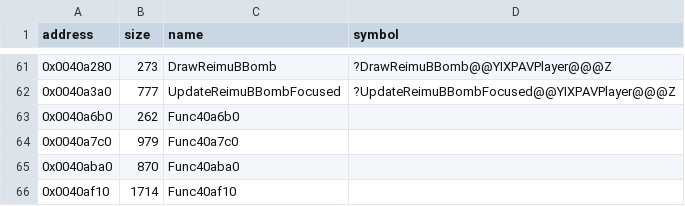
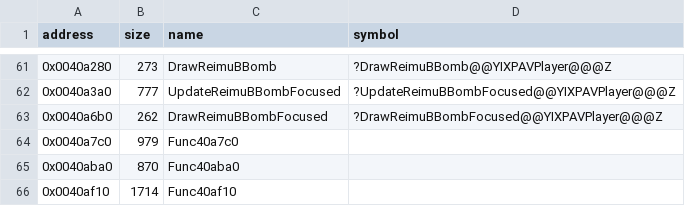
Before and after one commit to Cirno-Labs/th07, a CSV file: config/symbols.csv, drawn as a sheet; only a part is shown, gaps mark what is left out.

Commit message:
Decompile DrawReimuBBombFocused (0x40a6b0)
Not in th06. Draws the focused barrier's three sprites around
PlayerBomb::startPos, as DrawReimuBBomb.

```diff
--- a/config/symbols.csv
+++ b/config/symbols.csv
@@ -62,3 +62,3 @@ address,size,name,symbol
 0x0040a3a0,777,UpdateReimuBBombFocused,?UpdateReimuBBombFocused@@YIXPAVPlayer@@@Z
-0x0040a6b0,262,Func40a6b0,
+0x0040a6b0,262,DrawReimuBBombFocused,?DrawReimuBBombFocused@@YIXPAVPlayer@@@Z
 0x0040a7c0,979,Func40a7c0,
```
Also changed, not shown: 3 other files.
